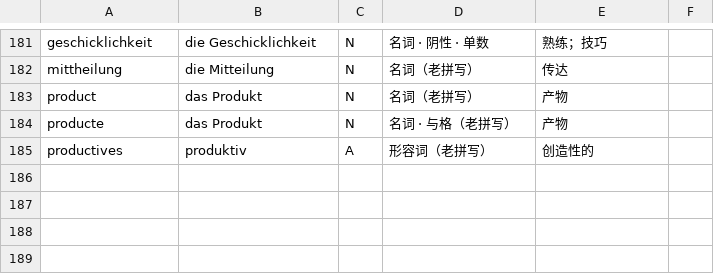
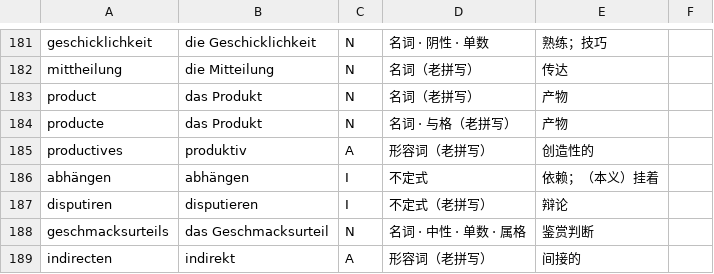
Before and after one commit to letsEstel/lesepult, a TSV file: shared/lexicon/05-kant.tsv, drawn as a sheet; only a part is shown, gaps mark what is left out.

```diff
--- a/shared/lexicon/05-kant.tsv
+++ b/shared/lexicon/05-kant.tsv
@@ -185 +185,5 @@ producte|das Produkt|N|名词 · 与格（老拼写）|产物|
 productives|produktiv|A|形容词（老拼写）|创造性的|
+abhängen|abhängen|I|不定式|依赖；（本义）挂着|
+disputiren|disputieren|I|不定式（老拼写）|辩论|
+geschmacksurteils|das Geschmacksurteil|N|名词 · 中性 · 单数 · 属格|鉴赏判断|
+indirecten|indirekt|A|形容词（老拼写）|间接的|
```
Also changed, not shown: 9 other files.
